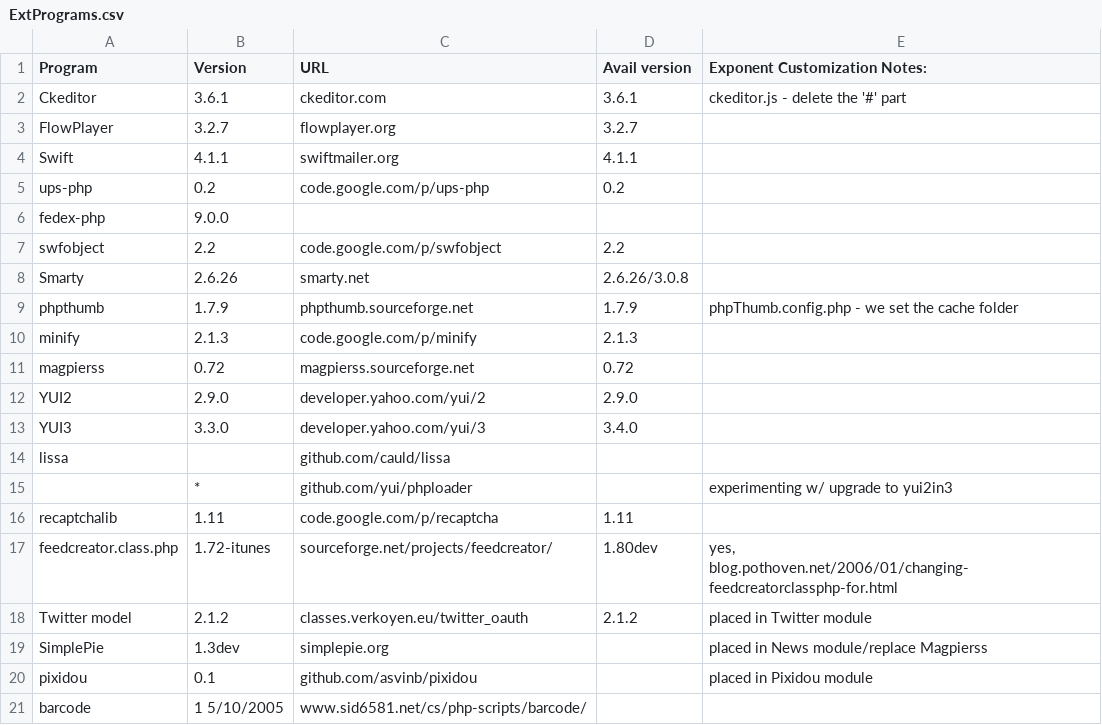
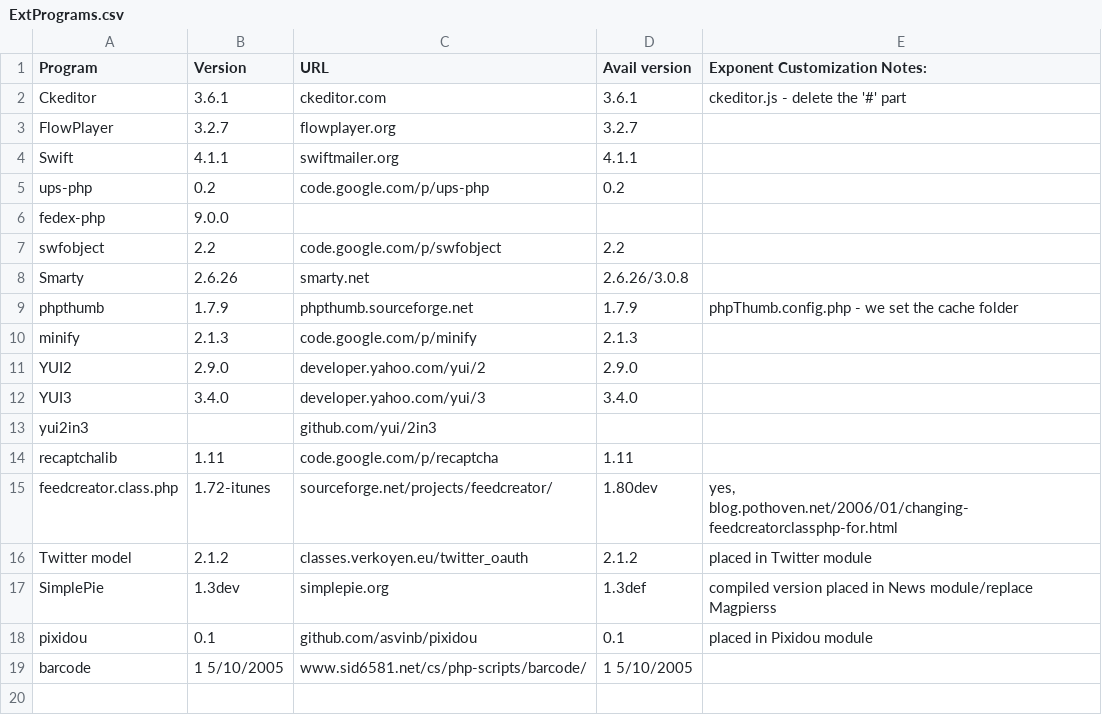
Before and after one commit to exponentcms/exponent-cms, a CSV file: external/ExtPrograms.csv, drawn as a sheet.

Commit message:
Updates 3rd party class list

```diff
--- a/external/ExtPrograms.csv
+++ b/external/ExtPrograms.csv
@@ -10,7 +10,5 @@ phpthumb,1.7.9,phpthumb.sourceforge.net,1.7.9,phpThumb.config.php - we set the c
 minify,2.1.3,code.google.com/p/minify,2.1.3,
-magpierss,0.72,magpierss.sourceforge.net,0.72,
 YUI2,2.9.0,developer.yahoo.com/yui/2,2.9.0,
-YUI3,3.3.0,developer.yahoo.com/yui/3,3.4.0,
-lissa,,github.com/cauld/lissa,,
-,*,github.com/yui/phploader,,experimenting w/ upgrade to yui2in3
+YUI3,3.4.0,developer.yahoo.com/yui/3,3.4.0,
+yui2in3,,github.com/yui/2in3,,
 recaptchalib,1.11,code.google.com/p/recaptcha,1.11,
@@ -18,4 +16,4 @@ feedcreator.class.php,1.72-itunes,sourceforge.net/projects/feedcreator/,1.80dev,
 Twitter model,2.1.2,classes.verkoyen.eu/twitter_oauth,2.1.2,placed in Twitter module
-SimplePie,1.3dev,simplepie.org,,placed in News module/replace Magpierss
-pixidou,0.1,github.com/asvinb/pixidou,,placed in Pixidou module
-barcode,1 5/10/2005,www.sid6581.net/cs/php-scripts/barcode/,,
+SimplePie,1.3dev,simplepie.org,1.3def,compiled version placed in News module/replace Magpierss
+pixidou,0.1,github.com/asvinb/pixidou,0.1,placed in Pixidou module
+barcode,1 5/10/2005,www.sid6581.net/cs/php-scripts/barcode/,1 5/10/2005,
```
